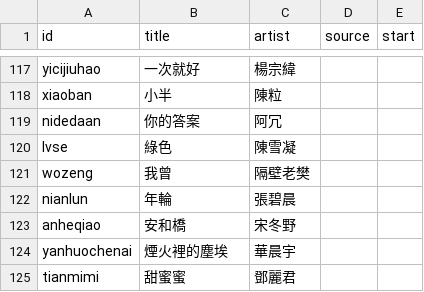
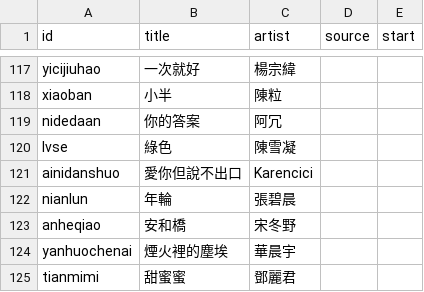
Before and after one commit to ablueboyy/ntupm-songguesser, a CSV file: tools/clips.csv, drawn as a sheet; only a part is shown, gaps mark what is left out.

```diff
--- a/tools/clips.csv
+++ b/tools/clips.csv
@@ -120,3 +120,3 @@ nidedaan,你的答案,阿冗,,
 lvse,綠色,陳雪凝,,
-wozeng,我曾,隔壁老樊,,
+ainidanshuo,愛你但說不出口,Karencici,,
 nianlun,年輪,張碧晨,,
```
Also changed, not shown: 2 other files.
